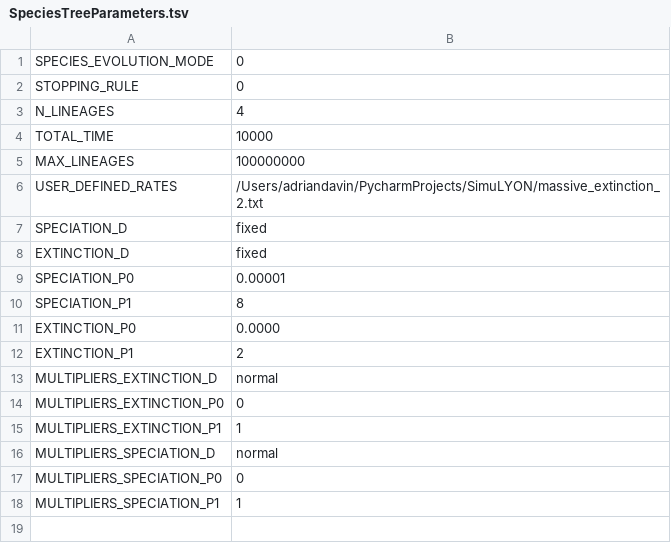
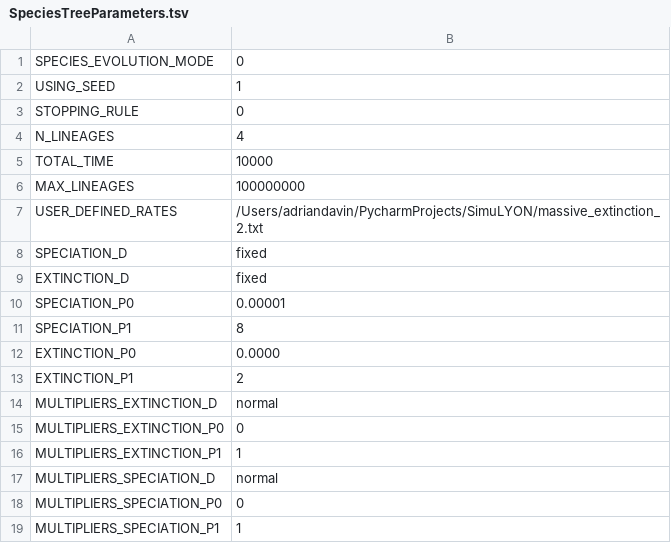
Before and after one commit to AADavin/Zombi, a TSV file: Parameters/SpeciesTreeParameters.tsv, drawn as a sheet; the diff names each change by its address in the sheet, - before the commit and + after, or states it on an @@ line.

```diff
--- a/Parameters/SpeciesTreeParameters.tsv
+++ b/Parameters/SpeciesTreeParameters.tsv
+row 2: USING_SEED | 1
```
Also changed, not shown: Parameters/GenomeParameters.tsv, 7 other files.
